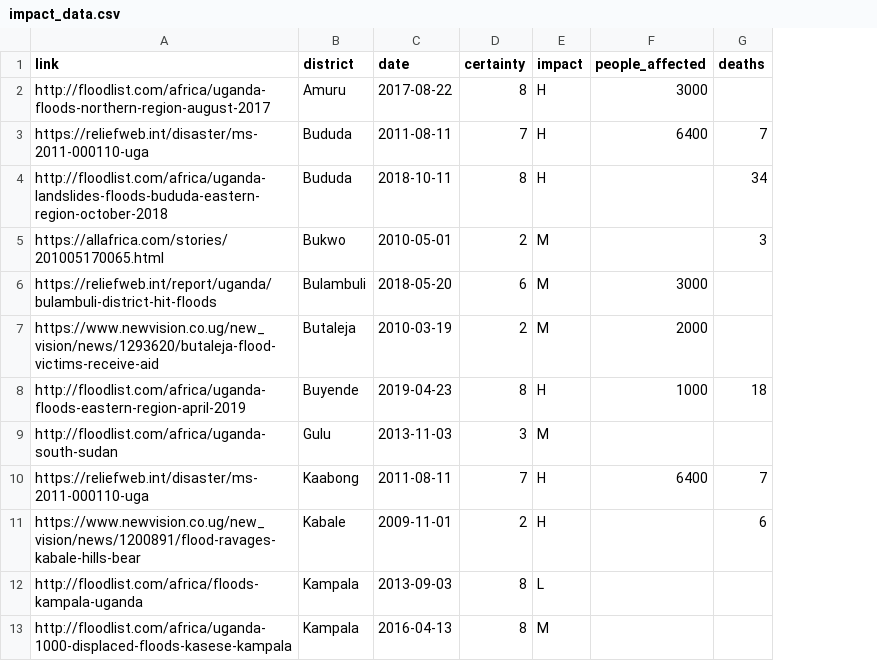
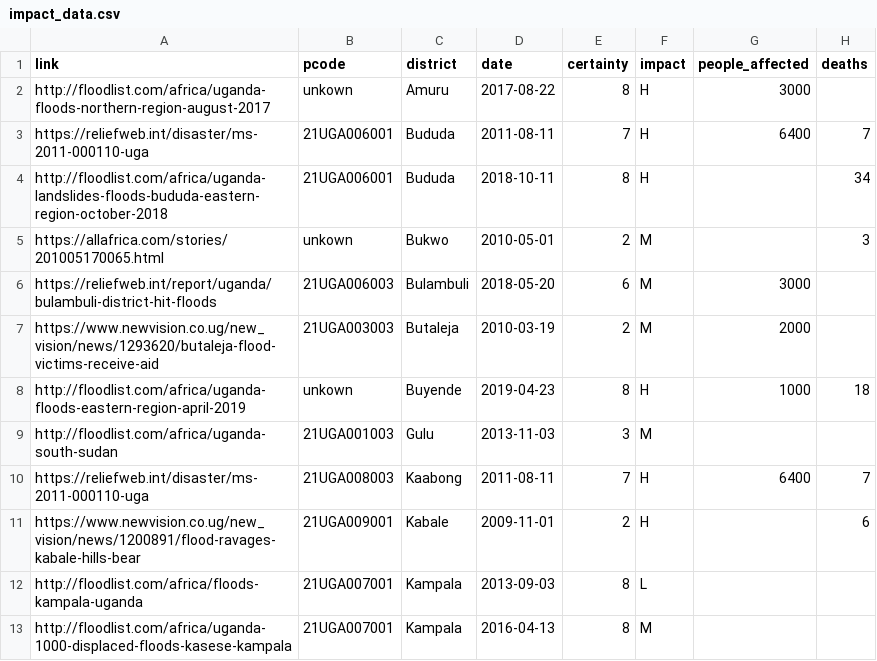
Before and after one commit to rodekruis/Flood_impact_models, a CSV file: raw_data/uganda/impact_data.csv, drawn as a sheet; only a part is shown; the diff names each change by its address in the sheet, - before the commit and + after, or states it on an @@ line.

Commit message:
Uniformed catchment_id_column usage

```diff
--- a/raw_data/uganda/impact_data.csv
+++ b/raw_data/uganda/impact_data.csv
+column B (pcode), rows 2-13: unkown | 21UGA006001 | 21UGA006001 | unkown | 21UGA006003 | 21UGA003003 | unkown | 21UGA001003 | 21UGA008003 | 21UGA009001 | 21UGA007001 | 21UGA007001
```
Also changed, not shown: raw_data/uganda/glofas_with_regions.csv, 2 other files.
